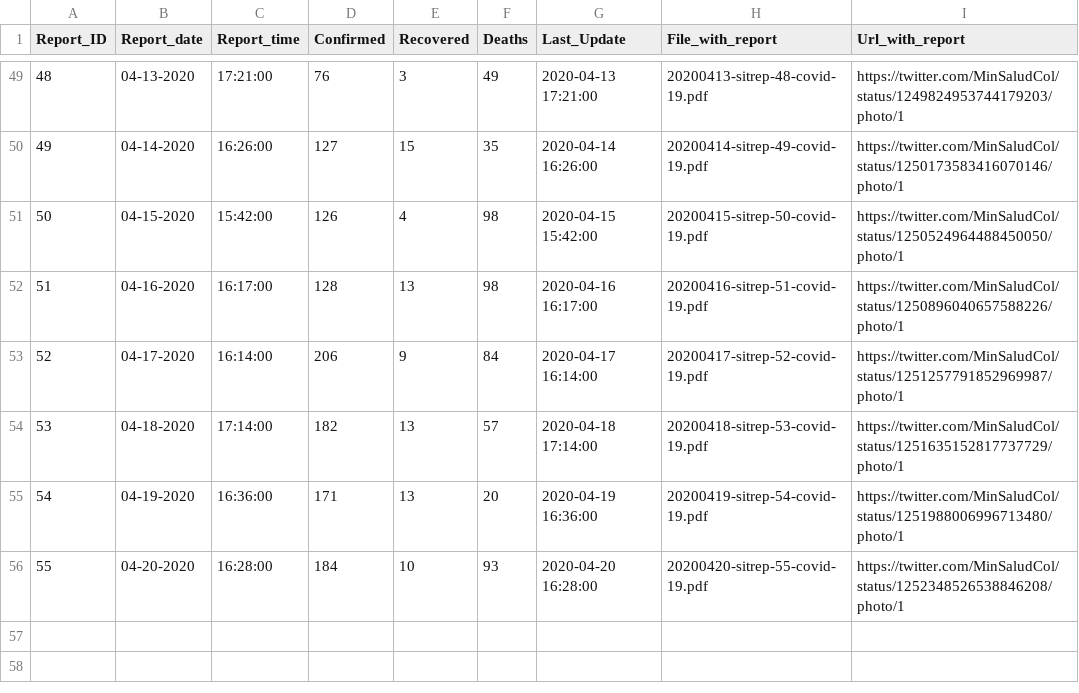
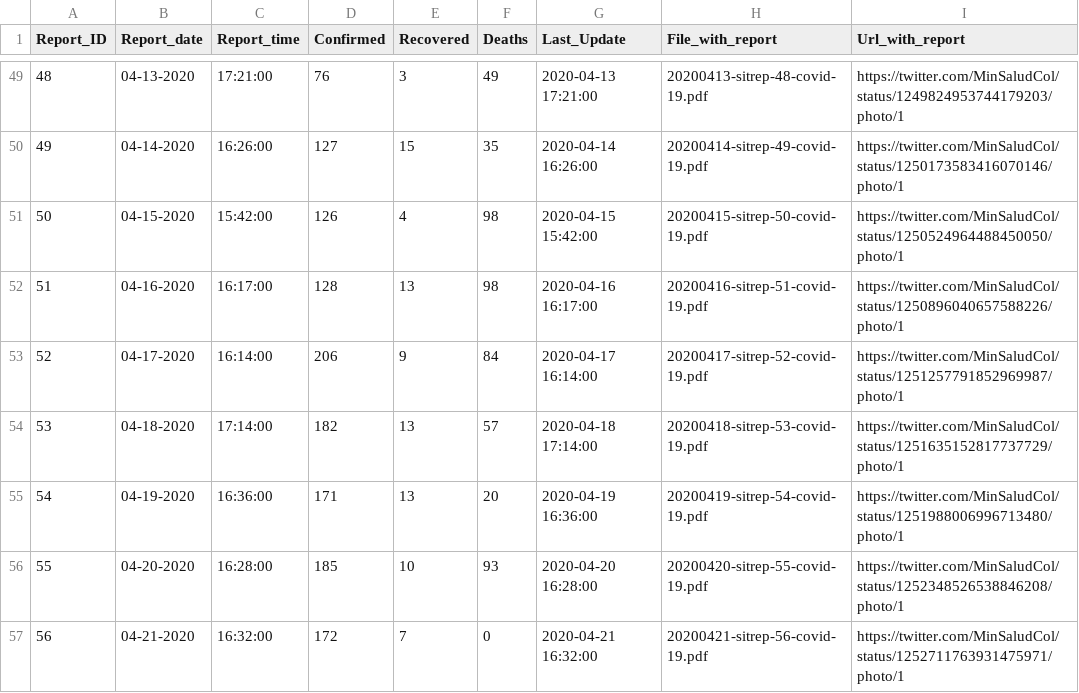
Before and after one commit to CovidDataProject/DataCovid19Colombia, a CSV file: covid_19_situation_reports/minsalud_covid_19_sit_rep.csv, drawn as a sheet; only a part is shown, gaps mark what is left out.

Commit message:
Add files via upload

```diff
--- a/covid_19_situation_reports/minsalud_covid_19_sit_rep.csv
+++ b/covid_19_situation_reports/minsalud_covid_19_sit_rep.csv
@@ -55,2 +55,3 @@
 "54","04-19-2020","16:36:00","171","13","20","2020-04-19 16:36:00","20200419-sitrep-54-covid-19.pdf","https://twitter.com/MinSaludCol/status/1251988006996713480/photo/1"
-"55","04-20-2020","16:28:00","184","10","93","2020-04-20 16:28:00","20200420-sitrep-55-covid-19.pdf","https://twitter.com/MinSaludCol/status/1252348526538846208/photo/1"
+"55","04-20-2020","16:28:00","185","10","93","2020-04-20 16:28:00","20200420-sitrep-55-covid-19.pdf","https://twitter.com/MinSaludCol/status/1252348526538846208/photo/1"
+"56","04-21-2020","16:32:00","172","7","0","2020-04-21 16:32:00","20200421-sitrep-56-covid-19.pdf","https://twitter.com/MinSaludCol/status/1252711763931475971/photo/1"
```
